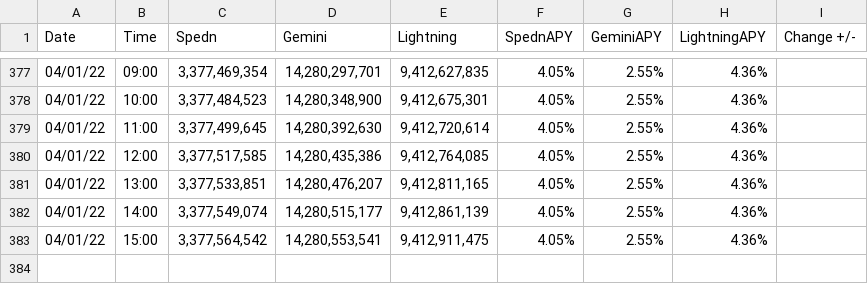
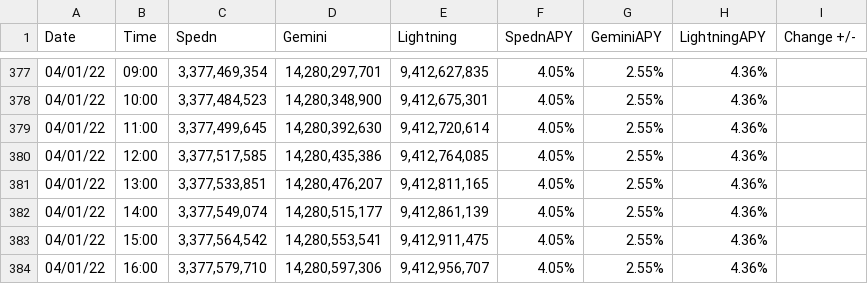
Before and after one commit to alexbodian/FlexaDumpedStats, a CSV file: capacityStats.csv, drawn as a sheet; only a part is shown, gaps mark what is left out; the diff names each change by its address in the sheet, - before the commit and + after, or states it on an @@ line.

Commit message:
updated csv

```diff
--- a/capacityStats.csv
+++ b/capacityStats.csv
+row 384: 04/01/22 | 16:00 | 3,377,579,710 | 14,280,597,306 | 9,412,956,707 | 4.05% | 2.55% | 4.36%
```
